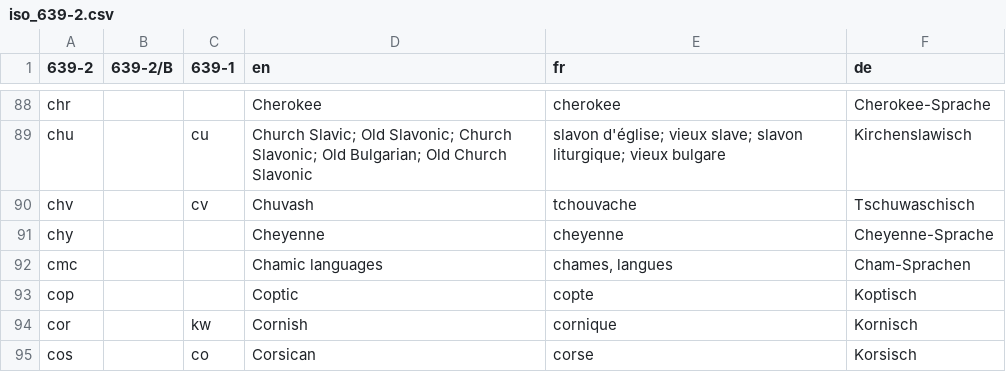
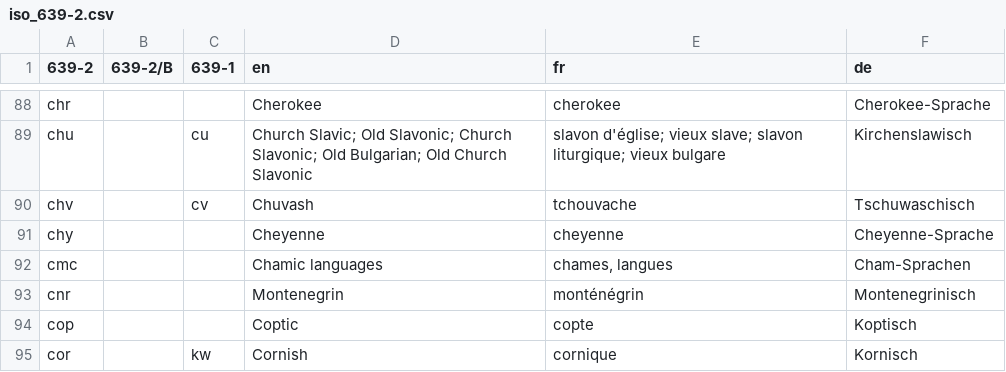
Before and after one commit to haliaeetus/iso-639, a CSV file: data/iso_639-2.csv, drawn as a sheet; only a part is shown, gaps mark what is left out; the shorter side is filled out with more unchanged rows; the diff names each change by its address in the sheet, - before the commit and + after, or states it on an @@ line.

Commit message:
Updated data files

```diff
--- a/data/iso_639-2.csv
+++ b/data/iso_639-2.csv
+row 93: cnr |  |  | Montenegrin | monténégrin | Montenegrinisch
```
Also changed, not shown: data/iso_639-1.csv, 4 other files.
